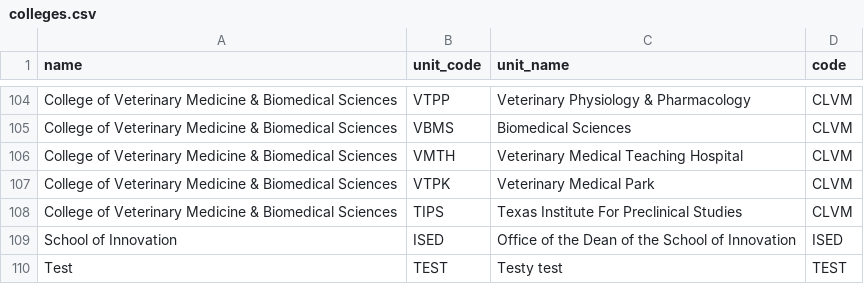
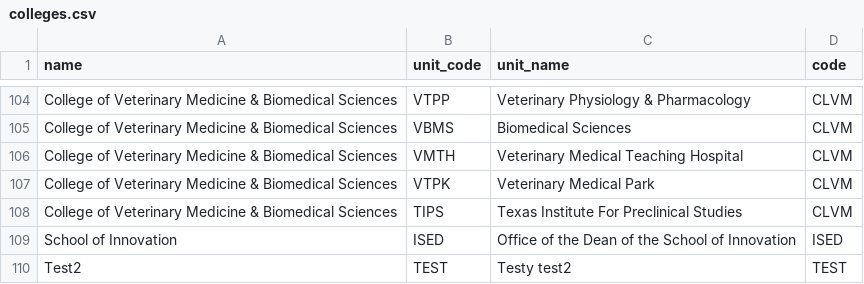
Before and after one commit to tamu-identity/org-structure-data, a CSV file: csv/colleges.csv, drawn as a sheet; only a part is shown, gaps mark what is left out.

Commit message:
More testing of Actions.

```diff
--- a/csv/colleges.csv
+++ b/csv/colleges.csv
@@ -109,2 +109,2 @@ College of Veterinary Medicine & Biomedical Sciences,TIPS,Texas Institute For Pr
 School of Innovation,ISED,Office of the Dean of the School of Innovation,ISED
-Test,TEST,Testy test,TEST
+Test2,TEST,Testy test2,TEST
```
